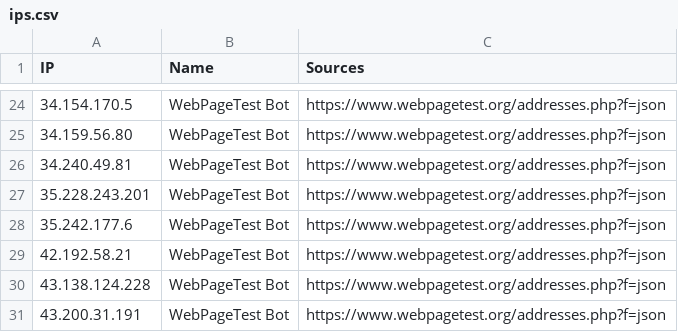
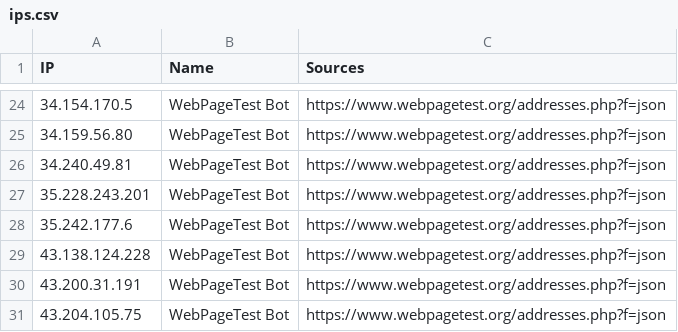
Before and after one commit to sefinek/known-bots-ip-whitelist, a CSV file: lists/webpagetestbot/ips.csv, drawn as a sheet; only a part is shown, gaps mark what is left out; the shorter side is filled out with more unchanged rows; the diff names each change by its address in the sheet, - before the commit and + after, or states it on an @@ line.

Commit message:
Auto-update IP lists (9 modified files) - Sat, 28 Feb 2026 18:00:45 GMT

```diff
--- a/lists/webpagetestbot/ips.csv
+++ b/lists/webpagetestbot/ips.csv
-row 29: 42.192.58.21 | WebPageTest Bot | https://www.webpagetest.org/addresses.php?f=json
```
Also changed, not shown: 8 other files.
